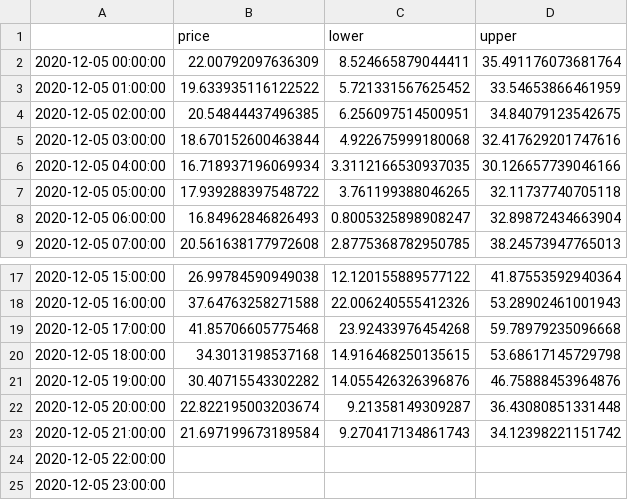
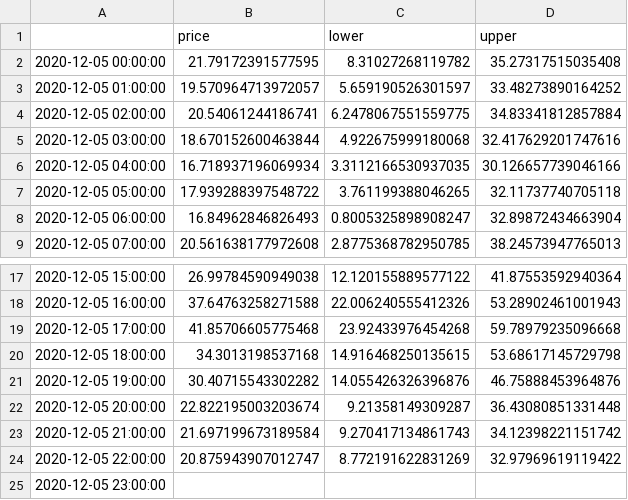
Before and after one commit to Guli-Y/ElectricityPricePredictor, a CSV file: forecast_data/forecast_data.csv, drawn as a sheet; only a part is shown, gaps mark what is left out.

Commit message:
forecast for 20201205

```diff
--- a/forecast_data/forecast_data.csv
+++ b/forecast_data/forecast_data.csv
@@ -1,5 +1,5 @@
 ,price,lower,upper
-2020-12-05 00:00:00,22.00792097636309,8.524665879044411,35.491176073681764
-2020-12-05 01:00:00,19.633935116122522,5.721331567625452,33.54653866461959
-2020-12-05 02:00:00,20.54844437496385,6.256097514500951,34.84079123542675
+2020-12-05 00:00:00,21.79172391577595,8.31027268119782,35.27317515035408
+2020-12-05 01:00:00,19.570964713972057,5.659190526301597,33.48273890164252
+2020-12-05 02:00:00,20.54061244186741,6.2478067551559775,34.83341812857884
 2020-12-05 03:00:00,18.670152600463844,4.922675999180068,32.417629201747616
@@ -23,3 +23,3 @@
 2020-12-05 21:00:00,21.697199673189584,9.270417134861743,34.12398221151742
-2020-12-05 22:00:00,,,
+2020-12-05 22:00:00,20.875943907012747,8.772191622831269,32.97969619119422
 2020-12-05 23:00:00,,,
```
Also changed, not shown: 1 other file.
